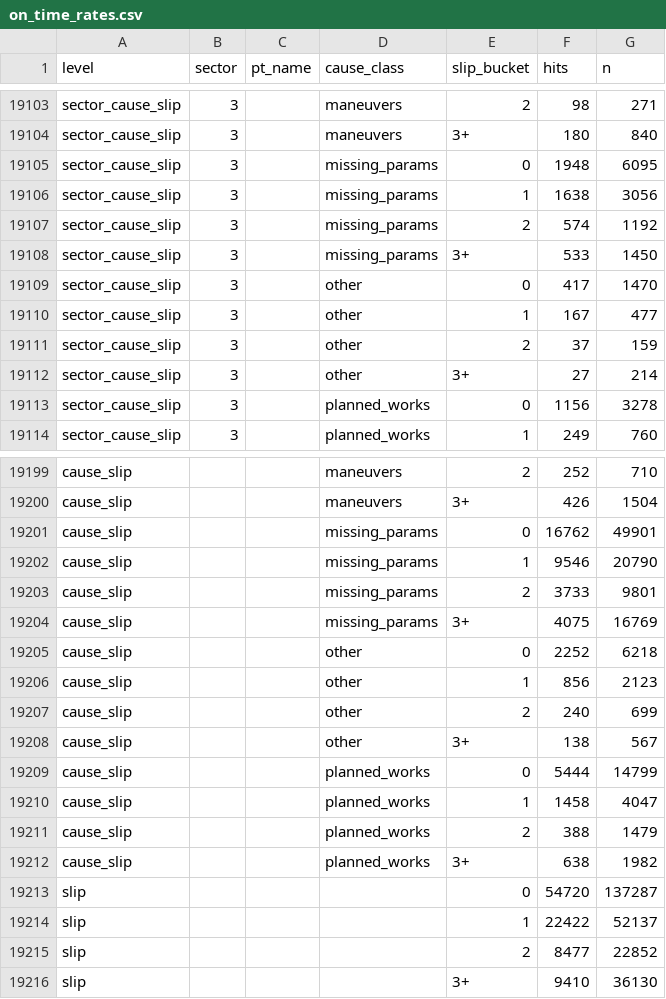
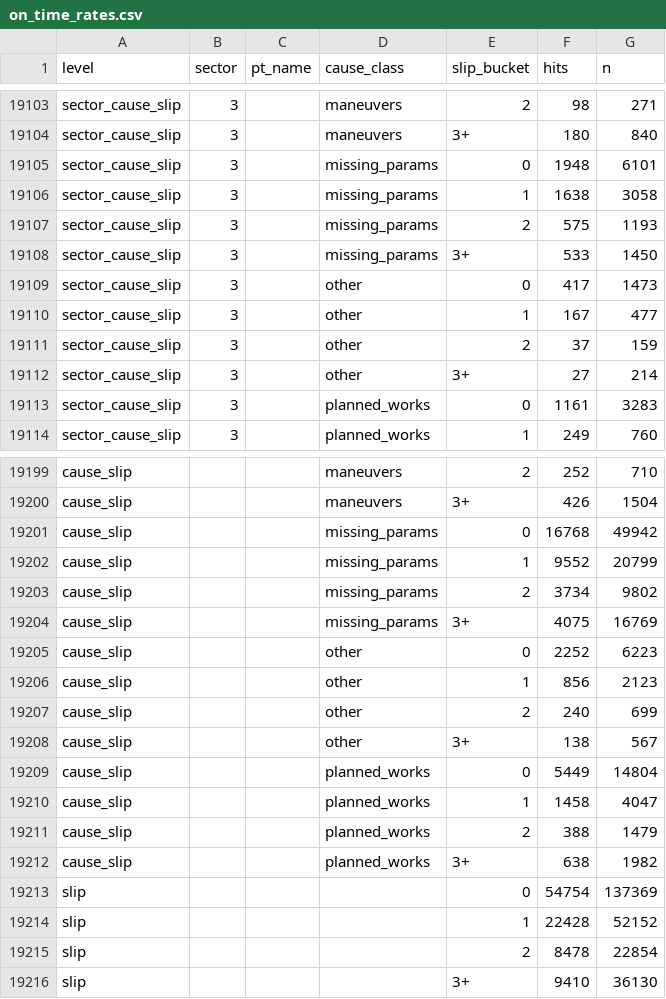
Before and after one commit to FlorinPopaCodes/termoficare-data, a CSV file: data/derived/on_time_rates.csv, drawn as a sheet; only a part is shown, gaps mark what is left out; the diff covers the shown part only.

```diff
--- a/data/derived/on_time_rates.csv
+++ b/data/derived/on_time_rates.csv
@@ -19104,7 +19104,7 @@ sector_cause_slip,3,,maneuvers,2,98,271
 sector_cause_slip,3,,maneuvers,3+,180,840
-sector_cause_slip,3,,missing_params,0,1948,6095
-sector_cause_slip,3,,missing_params,1,1638,3056
-sector_cause_slip,3,,missing_params,2,574,1192
+sector_cause_slip,3,,missing_params,0,1948,6101
+sector_cause_slip,3,,missing_params,1,1638,3058
+sector_cause_slip,3,,missing_params,2,575,1193
 sector_cause_slip,3,,missing_params,3+,533,1450
-sector_cause_slip,3,,other,0,417,1470
+sector_cause_slip,3,,other,0,417,1473
 sector_cause_slip,3,,other,1,167,477
@@ -19112,3 +19112,3 @@ sector_cause_slip,3,,other,2,37,159
 sector_cause_slip,3,,other,3+,27,214
-sector_cause_slip,3,,planned_works,0,1156,3278
+sector_cause_slip,3,,planned_works,0,1161,3283
 sector_cause_slip,3,,planned_works,1,249,760
@@ -19200,7 +19200,7 @@ cause_slip,,,maneuvers,2,252,710
 cause_slip,,,maneuvers,3+,426,1504
-cause_slip,,,missing_params,0,16762,49901
-cause_slip,,,missing_params,1,9546,20790
-cause_slip,,,missing_params,2,3733,9801
+cause_slip,,,missing_params,0,16768,49942
+cause_slip,,,missing_params,1,9552,20799
+cause_slip,,,missing_params,2,3734,9802
 cause_slip,,,missing_params,3+,4075,16769
-cause_slip,,,other,0,2252,6218
+cause_slip,,,other,0,2252,6223
 cause_slip,,,other,1,856,2123
@@ -19208,3 +19208,3 @@ cause_slip,,,other,2,240,699
 cause_slip,,,other,3+,138,567
-cause_slip,,,planned_works,0,5444,14799
+cause_slip,,,planned_works,0,5449,14804
 cause_slip,,,planned_works,1,1458,4047
@@ -19212,5 +19212,5 @@ cause_slip,,,planned_works,2,388,1479
 cause_slip,,,planned_works,3+,638,1982
-slip,,,,0,54720,137287
-slip,,,,1,22422,52137
-slip,,,,2,8477,22852
+slip,,,,0,54754,137369
+slip,,,,1,22428,52152
+slip,,,,2,8478,22854
 slip,,,,3+,9410,36130
```
Also changed, not shown: 131 edited cells elsewhere in this file, data/derived/active_episodes.csv, 4 other files.
